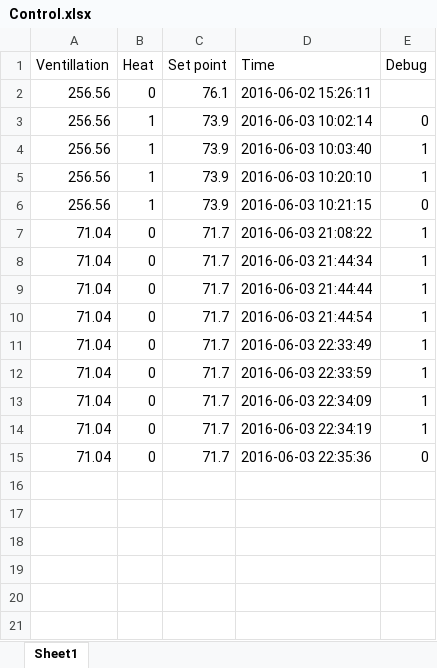
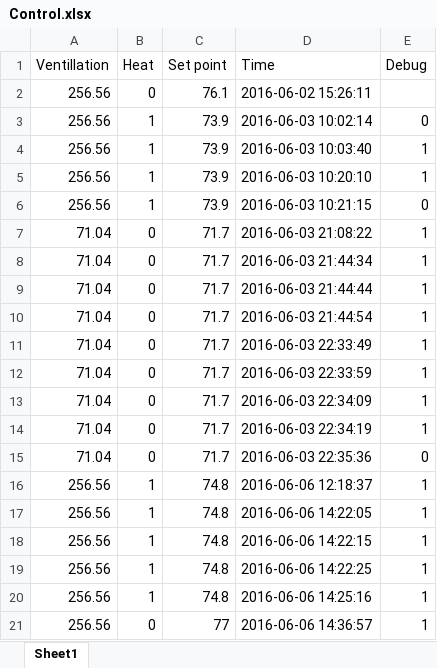
Before and after one commit to GhasseneJebali/SDH-VAV-Control, an Excel workbook: Control.xlsx, sheet Sheet1, drawn as a sheet; values as stored, in another font and other column widths than the file's, no borders; the diff names each change by its address in the sheet, - before the commit and + after, or states it on an @@ line.

```diff
--- a/Control.xlsx (sheet Sheet1)
+++ b/Control.xlsx (sheet Sheet1)
+row 16: 256.56 | 1 | 74.8 | 2016-06-06 12:18:37 | 1
+row 17: 256.56 | 1 | 74.8 | 2016-06-06 14:22:05 | 1
+row 18: 256.56 | 1 | 74.8 | 2016-06-06 14:22:15 | 1
+row 19: 256.56 | 1 | 74.8 | 2016-06-06 14:22:25 | 1
+row 20: 256.56 | 1 | 74.8 | 2016-06-06 14:25:16 | 1
+row 21: 256.56 | 0 | 77 | 2016-06-06 14:36:57 | 1
```
Also changed, not shown: 11 other files.
